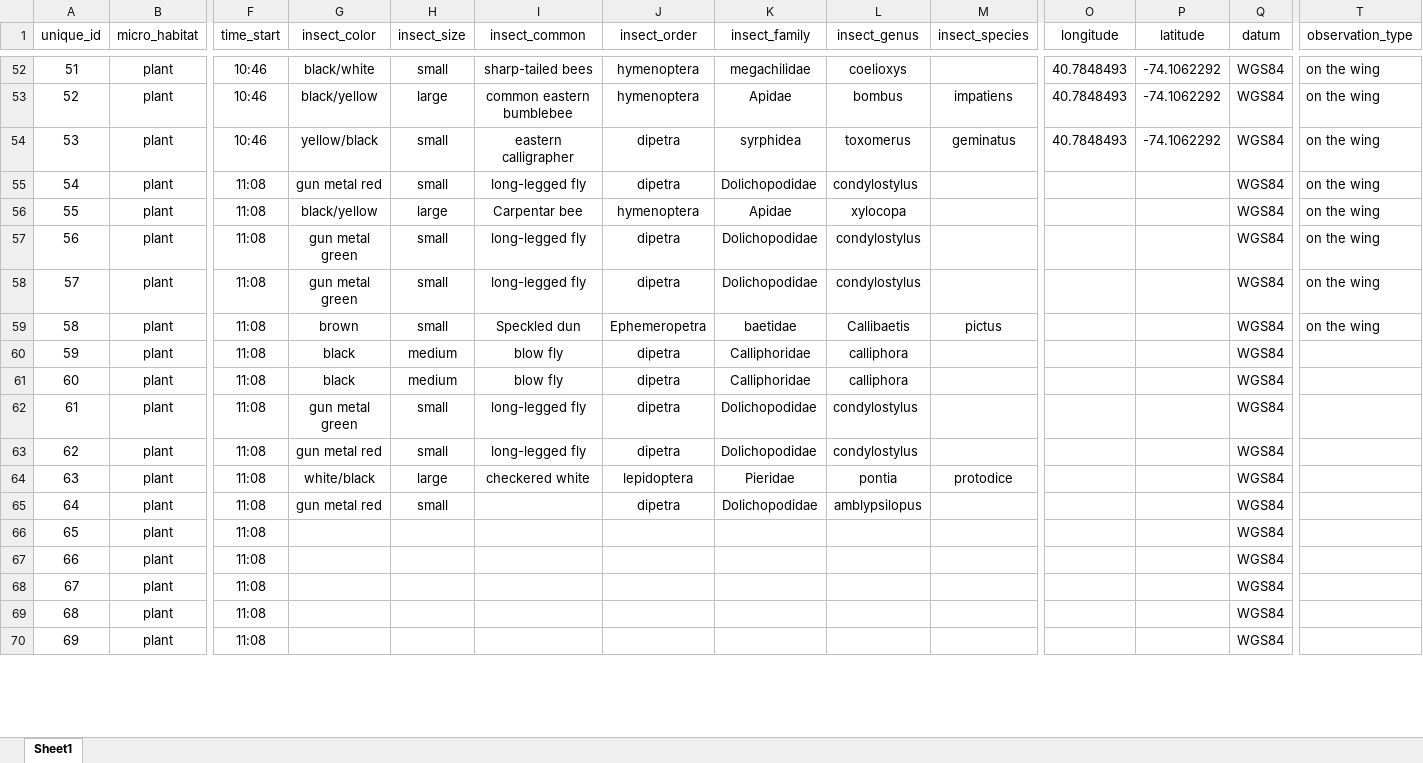
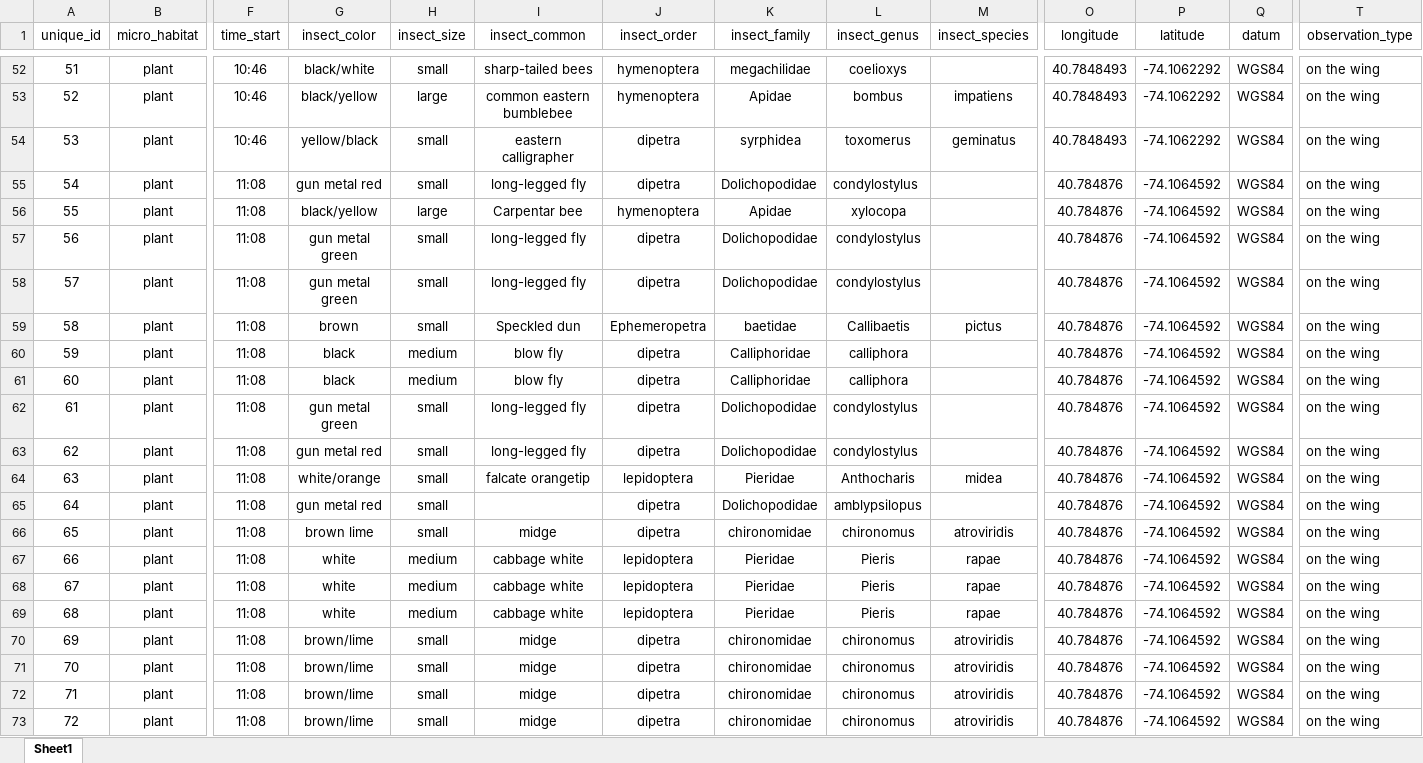
Before and after one commit to JakeHessels/Insect-Study, an Excel workbook: data/input data/datasheet summer 2024.xlsx, sheet Sheet1, drawn as a sheet; only a part is shown, gaps mark what is left out; values as stored, in another font and other column widths than the file's, no borders; rows hold the shown columns only; the diff covers the shown part only; the diff names each change by its address in the sheet, - before the commit and + after, or states it on an @@ line.

```diff
--- a/data/input data/datasheet summer 2024.xlsx (sheet Sheet1)
+++ b/data/input data/datasheet summer 2024.xlsx (sheet Sheet1)
-O55:O70 (longitude): (empty)
+O55:O70 (longitude): 40.784876
-P55:P70 (latitude): (empty)
+P55:P70 (latitude): -74.1064592
-T60:T70 (observation_type): (empty)
+T60:T70 (observation_type): on the wing
-G64 (insect_color): white/black
+G64 (insect_color): white/orange
-H64 (insect_size): large
+H64 (insect_size): small
-I64 (insect_common): checkered white
+I64 (insect_common): falcate orangetip
-L64 (insect_genus): pontia
+L64 (insect_genus): Anthocharis
-M64 (insect_species): protodice
+M64 (insect_species): midea
-G66 (insect_color): (empty)
+G66 (insect_color): brown lime
-H66 (insect_size): (empty)
+H66 (insect_size): small
-I66 (insect_common): (empty)
+I66 (insect_common): midge
-J66 (insect_order): (empty)
+J66 (insect_order): dipetra
-K66 (insect_family): (empty)
+K66 (insect_family): chironomidae
-L66 (insect_genus): (empty)
+L66 (insect_genus): chironomus
-M66 (insect_species): (empty)
+M66 (insect_species): atroviridis
-G67:G69 (insect_color): (empty)
+G67:G69 (insect_color): white
-H67:H69 (insect_size): (empty)
+H67:H69 (insect_size): medium
-I67:I69 (insect_common): (empty)
+I67:I69 (insect_common): cabbage white
-J67:J69 (insect_order): (empty)
+J67:J69 (insect_order): lepidoptera
-K67:K69 (insect_family): (empty)
+K67:K69 (insect_family): Pieridae
-L67:L69 (insect_genus): (empty)
+L67:L69 (insect_genus): Pieris
-M67:M69 (insect_species): (empty)
+M67:M69 (insect_species): rapae
-G70 (insect_color): (empty)
+G70 (insect_color): brown/lime
-H70 (insect_size): (empty)
+H70 (insect_size): small
-I70 (insect_common): (empty)
+I70 (insect_common): midge
-J70 (insect_order): (empty)
+J70 (insect_order): dipetra
-K70 (insect_family): (empty)
+K70 (insect_family): chironomidae
-L70 (insect_genus): (empty)
+L70 (insect_genus): chironomus
-M70 (insect_species): (empty)
+M70 (insect_species): atroviridis
+row 71: 70 | plant | 11:08 | brown/lime | small | midge | dipetra | chironomidae | chironomus | atroviridis | 40.784876 | -74.1064592 | WGS84 | on the wing
+row 72: 71 | plant | 11:08 | brown/lime | small | midge | dipetra | chironomidae | chironomus | atroviridis | 40.784876 | -74.1064592 | WGS84 | on the wing
+row 73: 72 | plant | 11:08 | brown/lime | small | midge | dipetra | chironomidae | chironomus | atroviridis | 40.784876 | -74.1064592 | WGS84 | on the wing
```
Also changed, not shown: 118 added rows and row numbers in column A elsewhere in this sheet, 9 other files.
